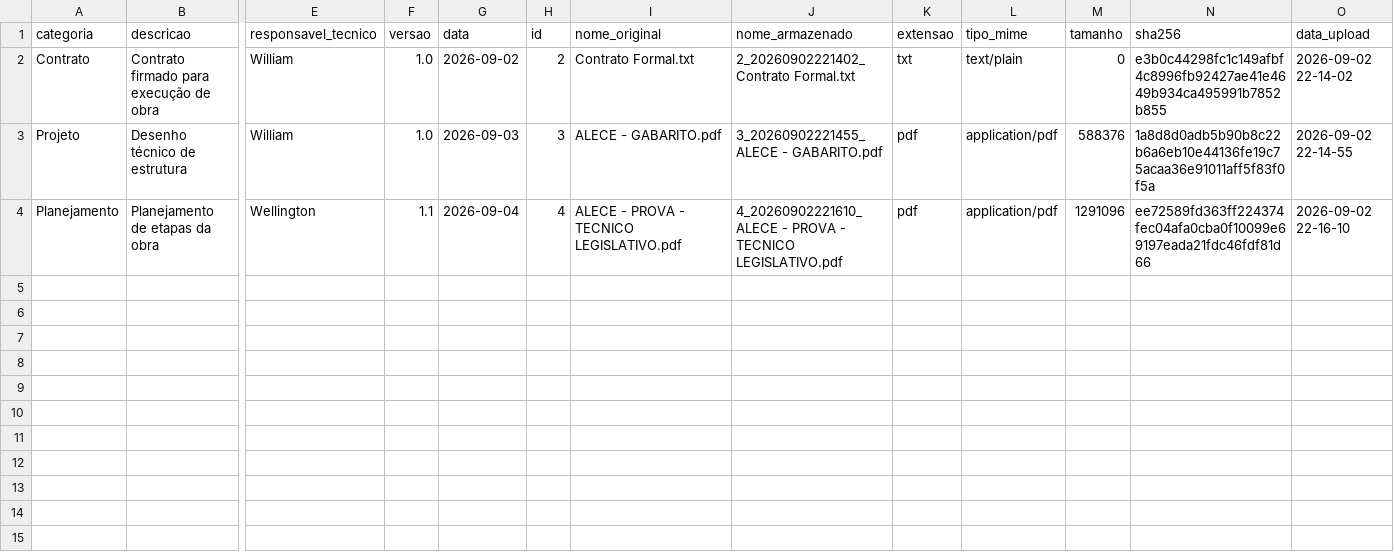
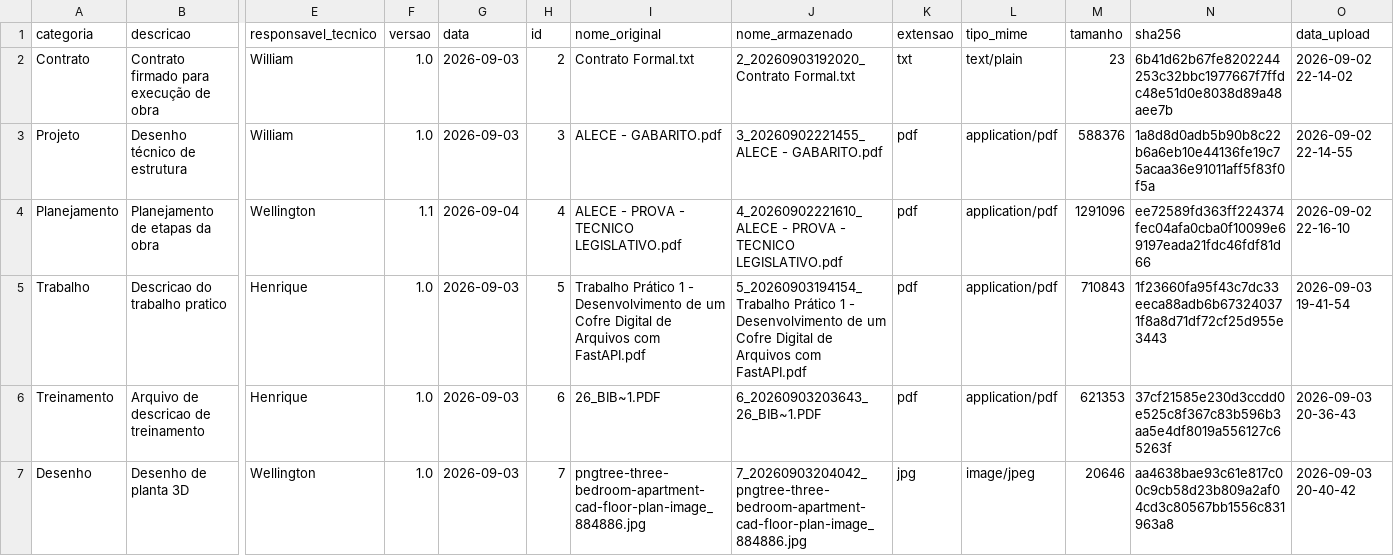
Before and after one commit to William-Bruno/cofre-digital-obra-e-engenharia, a CSV file: src/storage/exports/documents.csv, drawn as a sheet; only a part is shown, gaps mark what is left out; rows hold the shown columns only; the diff names each change by its address in the sheet, - before the commit and + after, or states it on an @@ line.

```diff
--- a/src/storage/exports/documents.csv
+++ b/src/storage/exports/documents.csv
-G2 (data): 2026-09-02
+G2 (data): 2026-09-03
-J2 (nome_armazenado): 2_20260902221402_Contrato Formal.txt
+J2 (nome_armazenado): 2_20260903192020_Contrato Formal.txt
-M2 (tamanho): 0
+M2 (tamanho): 23
-N2 (sha256): e3b0c44298fc1c149afbf4c8996fb92427ae41e4649b934ca495991b7852b855
+N2 (sha256): 6b41d62b67fe8202244253c32bbc1977667f7ffdc48e51d0e8038d89a48aee7b
+row 5: Trabalho | Descricao do trabalho pratico | Henrique | 1.0 | 2026-09-03 | 5 | Trabalho Prático 1 - Desenvolvimento de um Cofre Digital de Arquivos com FastAPI.pdf | 5_20260903194154_Trabalho Prático 1 - Desenvolvimento de um Cofre Digital de Arquivos com FastAPI.pdf | pdf | application/pdf | 710843 | 1f23660fa95f43c7dc33eeca88adb6b673240371f8a8d71df72cf25d955e3443 | 2026-09-03 19-41-54
+row 6: Treinamento | Arquivo de descricao de treinamento | Henrique | 1.0 | 2026-09-03 | 6 | 26_BIB~1.PDF | 6_20260903203643_26_BIB~1.PDF | pdf | application/pdf | 621353 | 37cf21585e230d3ccdd0e525c8f367c83b596b3aa5e4df8019a556127c65263f | 2026-09-03 20-36-43
+row 7: Desenho | Desenho de planta 3D | Wellington | 1.0 | 2026-09-03 | 7 | pngtree-three-bedroom-apartment-cad-floor-plan-image_884886.jpg | 7_20260903204042_pngtree-three-bedroom-apartment-cad-floor-plan-image_884886.jpg | jpg | image/jpeg | 20646 | aa4638bae93c61e817c00c9cb58d23b809a2af04cd3c80567bb1556c831963a8 | 2026-09-03 20-40-42
```
Also changed, not shown: 7 other files.
